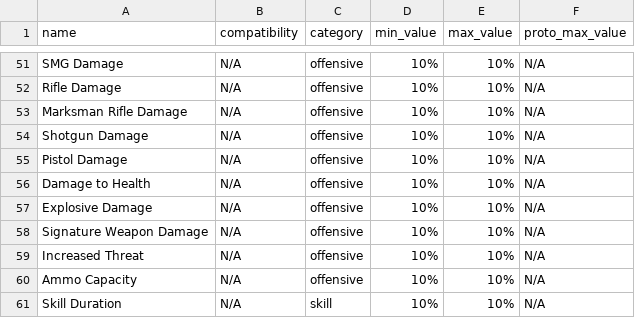
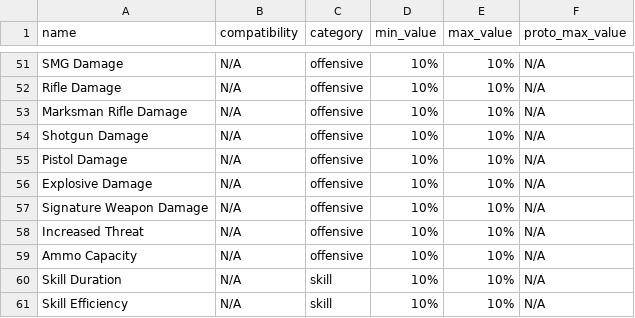
Before and after one commit to div2hub/data, a CSV file: attributes.csv, drawn as a sheet; only a part is shown, gaps mark what is left out; the shorter side is filled out with more unchanged rows.

Commit message:
Normalize Health Damage naming across CSVs
Remove "Damage to Health" attribute row — duplicate of "Health Damage".
Fix brand_sets.csv W&H 3pc bonus: Damage to Health → Health Damage.
Fix masks.csv Hollow Man: fixed:Damage to Health → fixed:Health Damage.

```diff
--- a/attributes.csv
+++ b/attributes.csv
@@ -55,3 +55,2 @@ Shotgun Damage,N/A,offensive,10%,10%,N/A
 Pistol Damage,N/A,offensive,10%,10%,N/A
-Damage to Health,N/A,offensive,10%,10%,N/A
 Explosive Damage,N/A,offensive,10%,10%,N/A
```
Also changed, not shown: gear/brand_sets.csv, gear/masks.csv.
